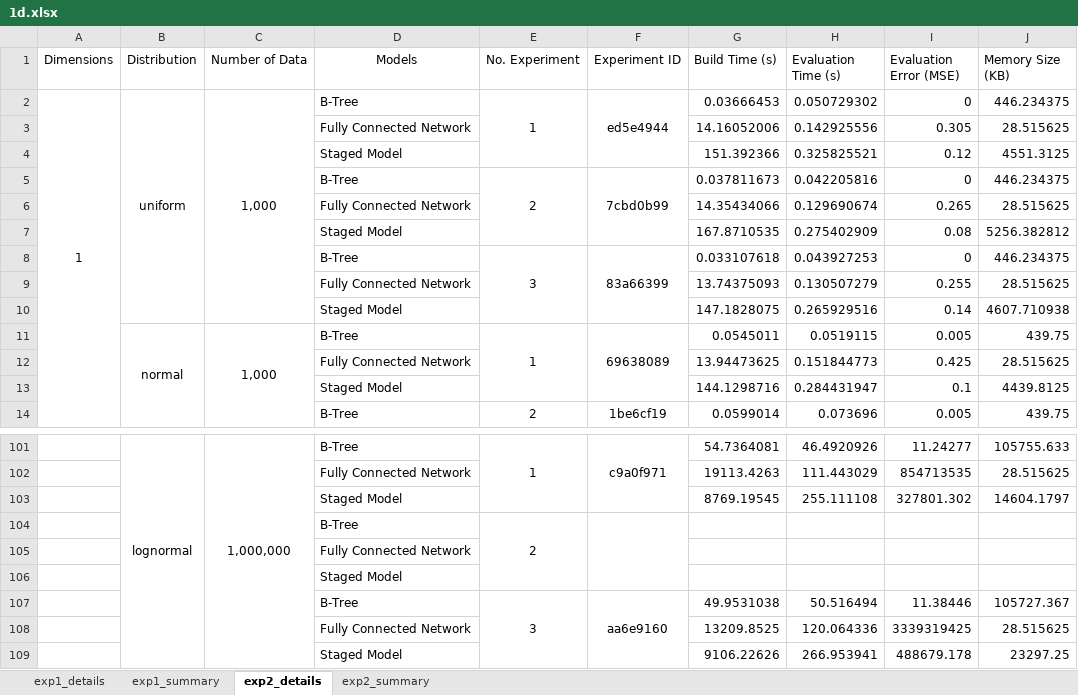
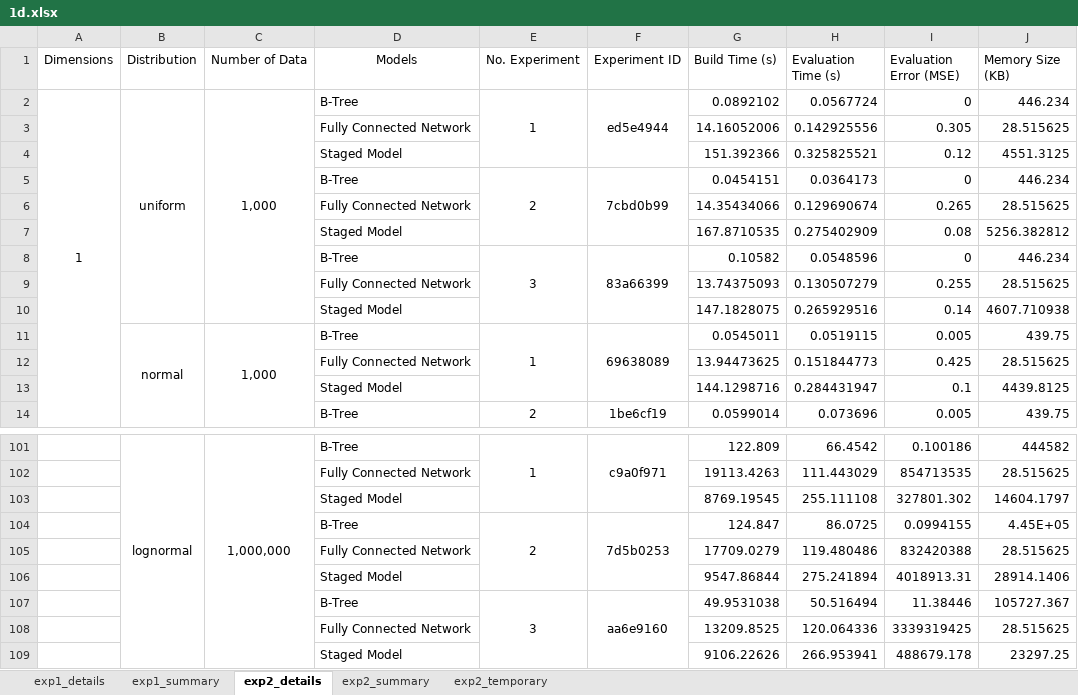
Before and after one commit to neeraj310/MSP, an Excel workbook: report/experiments/1d.xlsx, sheet exp2_details, drawn as a sheet; only a part is shown, gaps mark what is left out; values as stored, in another font and other column widths than the file's, no borders; removed rows and columns are numbered as before the commit, all else as after; the diff covers the shown part only; the diff names each change by its address in the sheet, - before the commit and + after, or states it on an @@ line.

```diff
--- a/report/experiments/1d.xlsx (sheet exp2_details)
+++ b/report/experiments/1d.xlsx (sheet exp2_details)
+sheet tab: exp2_temporary
-G2 (Build Time (s)): 0.03666453
+G2 (Build Time (s)): 0.0892102
-H2 (Evaluation Time (s)): 0.050729302
+H2 (Evaluation Time (s)): 0.0567724
-J2 (Memory Size (KB)): 446.234375
+J2 (Memory Size (KB)): 446.234
-G5 (Build Time (s)): 0.037811673
+G5 (Build Time (s)): 0.0454151
-H5 (Evaluation Time (s)): 0.042205816
+H5 (Evaluation Time (s)): 0.0364173
-J5 (Memory Size (KB)): 446.234375
+J5 (Memory Size (KB)): 446.234
-G8 (Build Time (s)): 0.033107618
+G8 (Build Time (s)): 0.10582
-H8 (Evaluation Time (s)): 0.043927253
+H8 (Evaluation Time (s)): 0.0548596
-J8 (Memory Size (KB)): 446.234375
+J8 (Memory Size (KB)): 446.234
-G101 (Build Time (s)): 54.7364081
+G101 (Build Time (s)): 122.809
-H101 (Evaluation Time (s)): 46.4920926
+H101 (Evaluation Time (s)): 66.4542
-I101 (Evaluation Error (MSE)): 11.24277
+I101 (Evaluation Error (MSE)): 0.100186
-J101 (Memory Size (KB)): 105755.633
+J101 (Memory Size (KB)): 444582
-row 104:  |  |  | B-Tree | 2
-row 105:  |  |  | Fully Connected Network
-row 106:  |  |  | Staged Model
+row 104:  |  |  | B-Tree | 2 | 7d5b0253 | 124.847 | 86.0725 | 0.0994155 | 4.45E+05
+row 105:  |  |  | Fully Connected Network |  |  | 17709.0279 | 119.480486 | 832420388 | 28.515625
+row 106:  |  |  | Staged Model |  |  | 9547.86844 | 275.241894 | 4018913.31 | 28914.1406
```
Also changed, not shown: 17 added rows, 17 removed rows and 5 edited cells elsewhere in this sheet, sheet exp2_summary, 23 other files.
